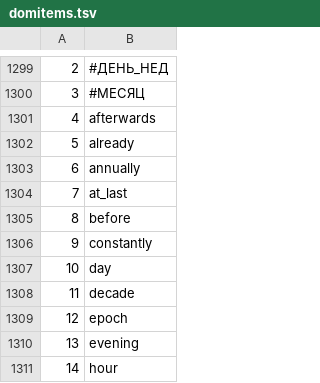
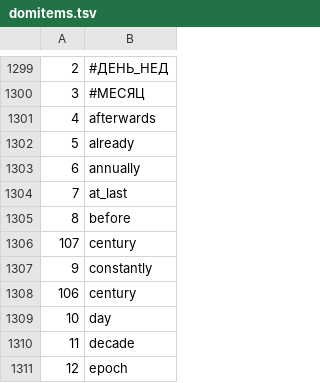
Before and after one commit to sokirko74/aot, a TSV file: Dicts/TimeRoss/domitems.tsv, drawn as a sheet; only a part is shown, gaps mark what is left out; the shorter side is filled out with more unchanged rows; the diff names each change by its address in the sheet, - before the commit and + after, or states it on an @@ line.

```diff
--- a/Dicts/TimeRoss/domitems.tsv
+++ b/Dicts/TimeRoss/domitems.tsv
+row 1306: 107 | century
+row 1308: 106 | cеntury
```
Also changed, not shown: 11 other files.
